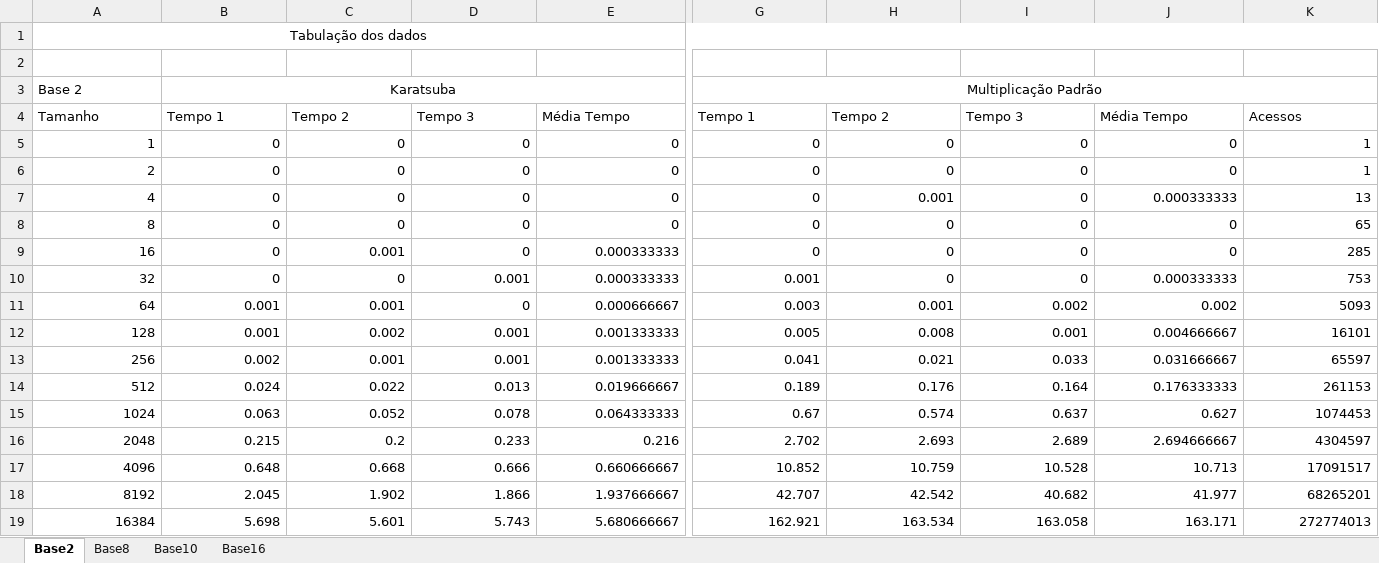
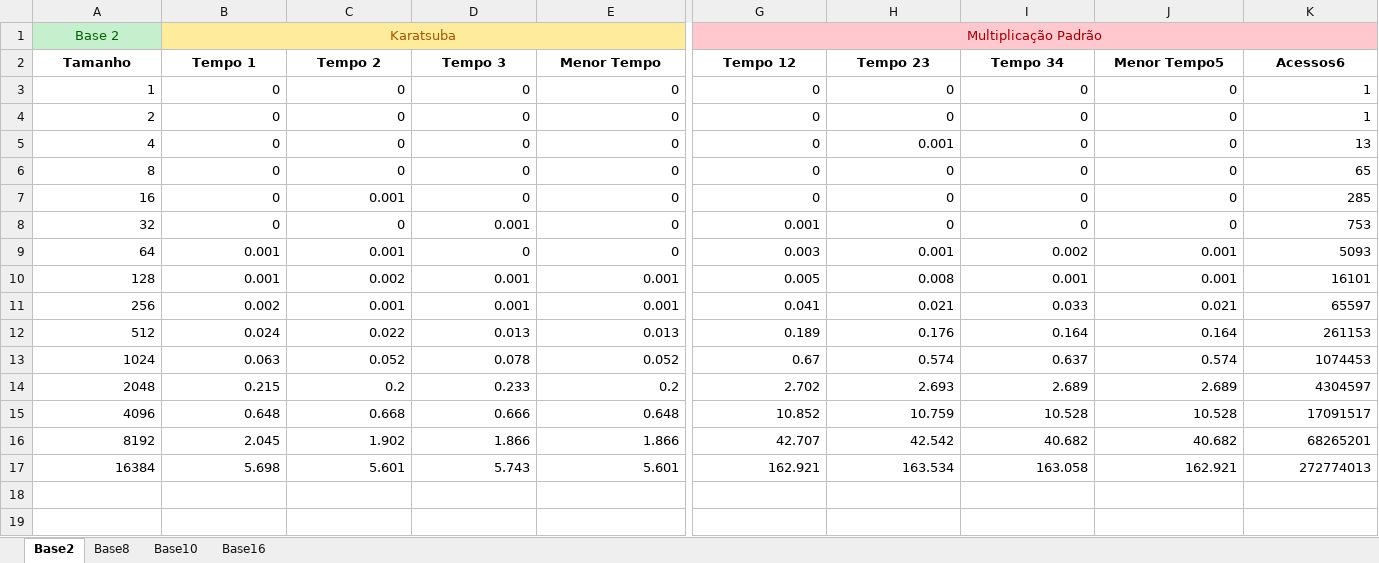
Before and after one commit to fmflavio/Karatsuba, an Excel workbook: Tabulação dos Dados.xlsx, sheet Base2, drawn as a sheet; only a part is shown, gaps mark what is left out; values as stored, in another font and other column widths than the file's, no borders; table styles not drawn; removed rows and columns are numbered as before the commit, all else as after; rows hold the shown columns only; the diff covers the shown part only; the diff names each change by its address in the sheet, - before the commit and + after, or states it on an @@ line.

Commit message:
dados

```diff
--- a/Tabulação dos Dados.xlsx (sheet Base2)
+++ b/Tabulação dos Dados.xlsx (sheet Base2)
-row 1: Tabulação dos dados
-row 2: (empty)
@@ A1 alignment: left → center, fill: none → #C6EFCE, text colour: black → #006100 @@
-B1:E1 fill: none
+B1:E1 fill: #FFEB9C
-B1 text colour: black
+B1 text colour: #9C5700
-G1:K1 fill: none
+G1:K1 fill: #FFC7CE
-G1 text colour: black
+G1 text colour: #9C0006
@@ A2:K2 bold: off → on, alignment: left → center @@
-E2: Média Tempo
+E2: Menor Tempo
-G2: Tempo 1
+G2: Tempo 12
-H2: Tempo 2
+H2: Tempo 23
-I2: Tempo 3
+I2: Tempo 34
-J2: Média Tempo
+J2: Menor Tempo5
-K2: Acessos
+K2: Acessos6
-J5 (Menor Tempo5): 0.000333333
+J5 (Menor Tempo5): 0
-E7:E8 (Menor Tempo): 0.000333333
+E7:E8 (Menor Tempo): 0
-J8 (Menor Tempo5): 0.000333333
+J8 (Menor Tempo5): 0
-E9 (Menor Tempo): 0.000666667
+E9 (Menor Tempo): 0
-J9 (Menor Tempo5): 0.002
+J9 (Menor Tempo5): 0.001
-E10:E11 (Menor Tempo): 0.001333333
+E10:E11 (Menor Tempo): 0.001
-J10 (Menor Tempo5): 0.004666667
+J10 (Menor Tempo5): 0.001
-J11 (Menor Tempo5): 0.031666667
+J11 (Menor Tempo5): 0.021
-E12 (Menor Tempo): 0.019666667
+E12 (Menor Tempo): 0.013
-J12 (Menor Tempo5): 0.176333333
+J12 (Menor Tempo5): 0.164
-E13 (Menor Tempo): 0.064333333
+E13 (Menor Tempo): 0.052
-J13 (Menor Tempo5): 0.627
+J13 (Menor Tempo5): 0.574
-E14 (Menor Tempo): 0.216
+E14 (Menor Tempo): 0.2
-J14 (Menor Tempo5): 2.694666667
+J14 (Menor Tempo5): 2.689
-E15 (Menor Tempo): 0.660666667
+E15 (Menor Tempo): 0.648
-J15 (Menor Tempo5): 10.713
+J15 (Menor Tempo5): 10.528
-E16 (Menor Tempo): 1.937666667
+E16 (Menor Tempo): 1.866
-J16 (Menor Tempo5): 41.977
+J16 (Menor Tempo5): 40.682
-E17 (Menor Tempo): 5.680666667
+E17 (Menor Tempo): 5.601
-J17 (Menor Tempo5): 163.171
+J17 (Menor Tempo5): 162.921
```
Also changed, not shown: cell formats elsewhere in this sheet, sheet Base16, sheet Base8, sheet Base10, formulas that keep their value.
